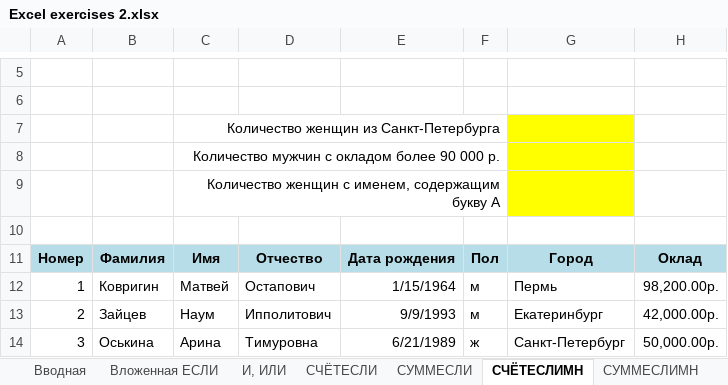
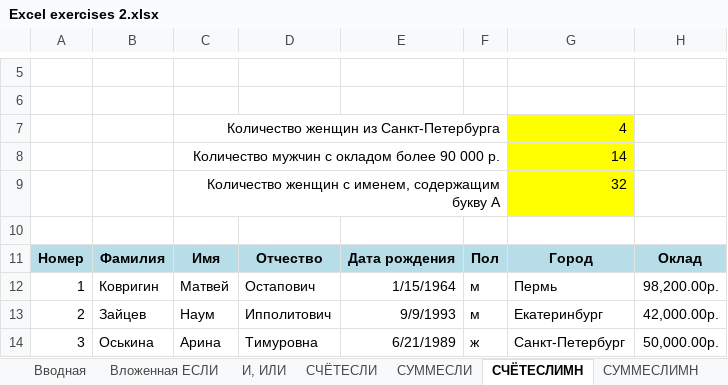
Before and after one commit to WestKostikov/Excel-learning, an Excel workbook: Excel exercises 2.xlsx, sheet СЧЁТЕСЛИМН, drawn as a sheet; only a part is shown, gaps mark what is left out; values as stored, in another font and other column widths than the file's, no borders; charts and pictures not drawn; the diff names each change by its address in the sheet, - before the commit and + after, or states it on an @@ line.

```diff
--- a/Excel exercises 2.xlsx (sheet СЧЁТЕСЛИМН)
+++ b/Excel exercises 2.xlsx (sheet СЧЁТЕСЛИМН)
-G7: (empty)
+G7: 4
-G8: (empty)
+G8: 14
-G9: (empty)
+G9: 32
```
Also changed, not shown: sheet И, ИЛИ, sheet Вложенная ЕСЛИ, sheet СУММЕСЛИМН, sheet СЧЁТЕСЛИ, sheet СУММЕСЛИ.
